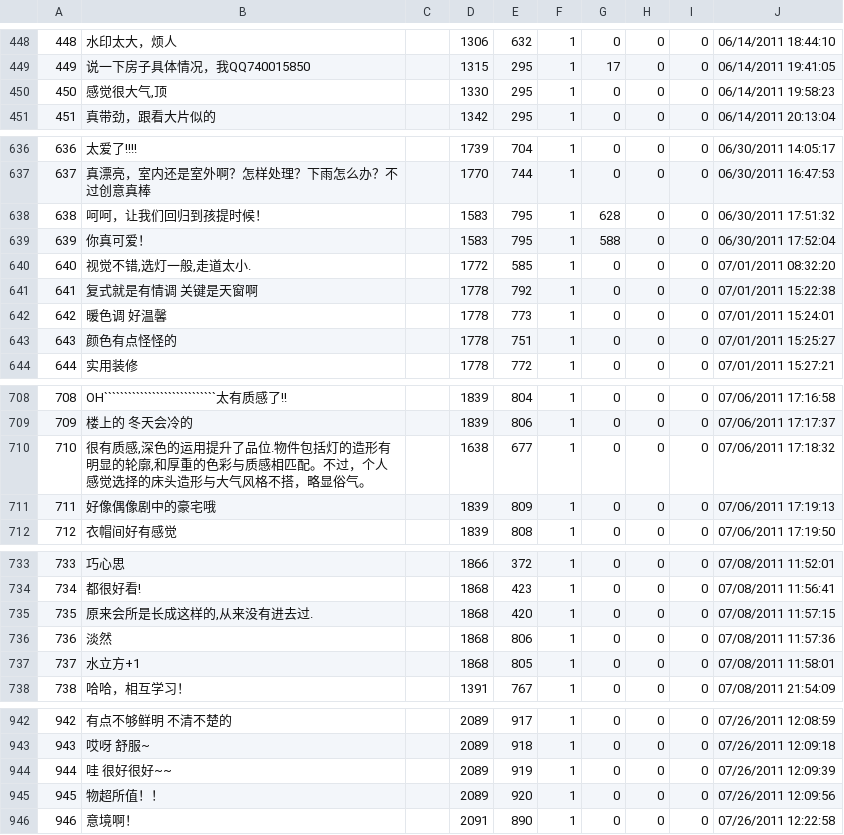
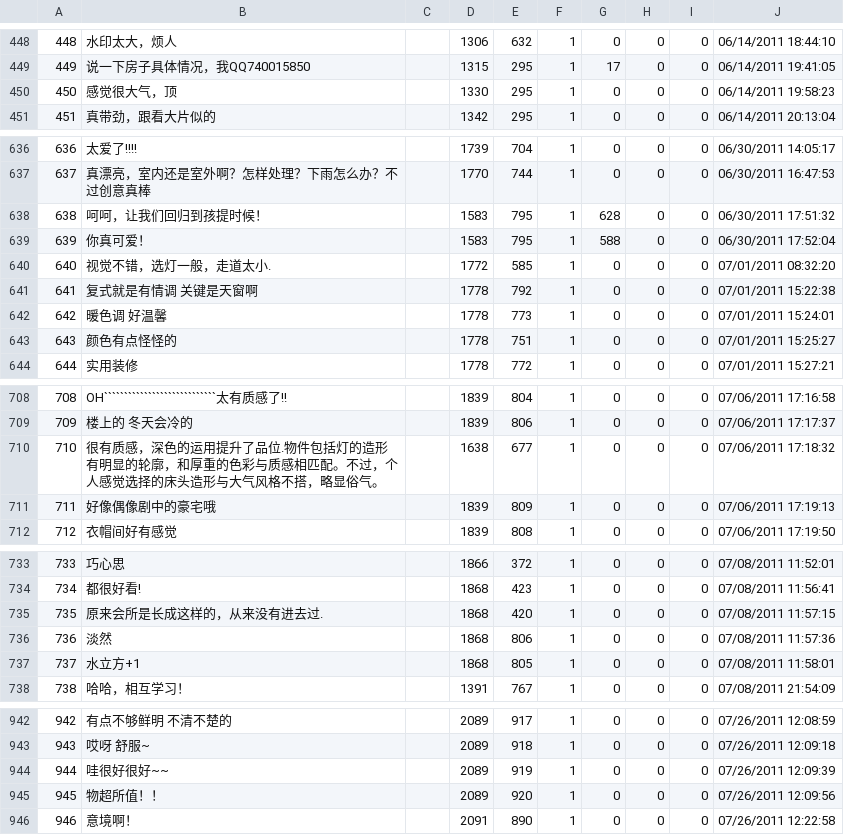
Before and after one commit to Yohansun/sun_web, a CSV file: lib/data/comments.csv, drawn as a sheet; only a part is shown, gaps mark what is left out; the diff covers the shown part only; the diff names each change by its address in the sheet, - before the commit and + after, or states it on an @@ line.

```diff
--- a/lib/data/comments.csv
+++ b/lib/data/comments.csv
-B450: 感觉很大气,顶
+B450: 感觉很大气，顶
-B640: 视觉不错,选灯一般,走道太小.
+B640: 视觉不错，选灯一般，走道太小.
-B710: 很有质感,深色的运用提升了品位.物件包括灯的造形有明显的轮廓,和厚重的…
+B710: 很有质感，深色的运用提升了品位.物件包括灯的造形有明显的轮廓，和厚重的…
-B735: 原来会所是长成这样的,从来没有进去过.
+B735: 原来会所是长成这样的，从来没有进去过.
-B944: 哇 很好很好~~
+B944: 哇很好很好~~
```
Also changed, not shown: 26 edited cells elsewhere in this file, 1 other file.
